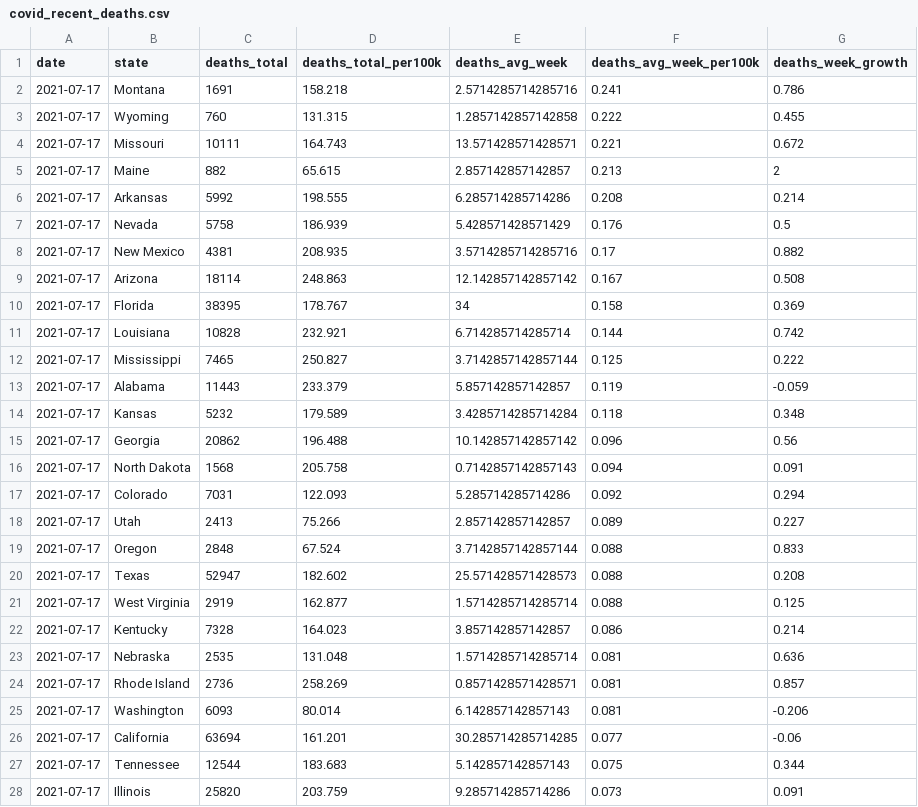
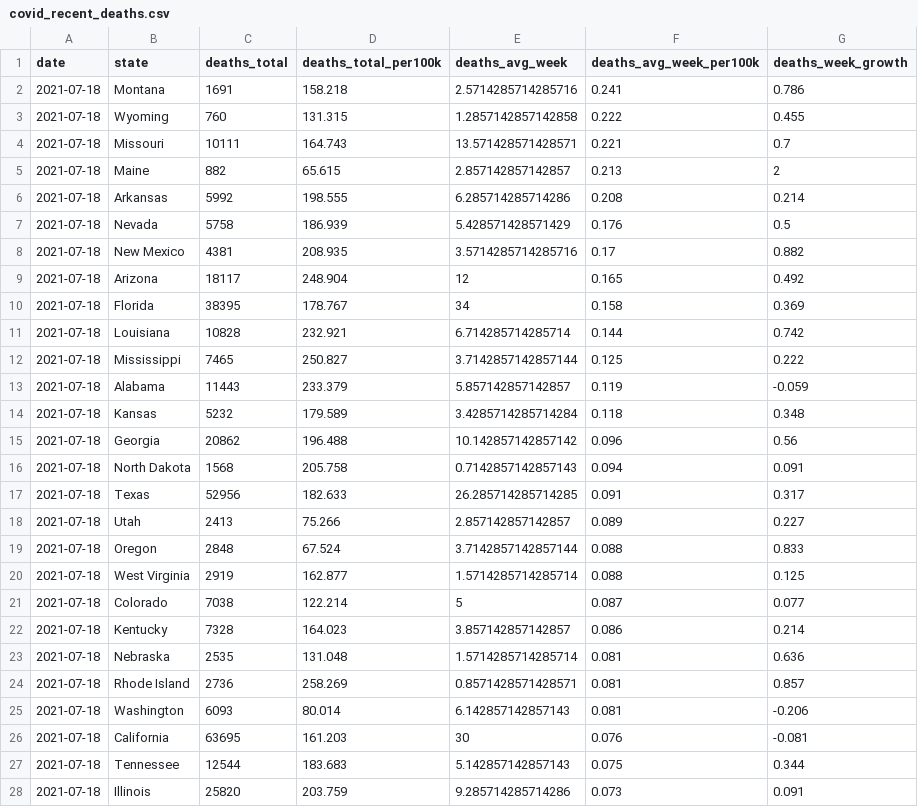
Before and after one commit to ijlyttle/covidStates, a CSV file: workflow/data/02-analyze/covid_recent_deaths.csv, drawn as a sheet; only a part is shown; the diff covers the shown part only.

```diff
--- a/workflow/data/02-analyze/covid_recent_deaths.csv
+++ b/workflow/data/02-analyze/covid_recent_deaths.csv
@@ -1,28 +1,28 @@
 date,state,deaths_total,deaths_total_per100k,deaths_avg_week,deaths_avg_week_per100k,deaths_week_growth
-2021-07-17,Montana,1691,158.218,2.5714285714285716,0.241,0.786
-2021-07-17,Wyoming,760,131.315,1.2857142857142858,0.222,0.455
-2021-07-17,Missouri,10111,164.743,13.571428571428571,0.221,0.672
-2021-07-17,Maine,882,65.615,2.857142857142857,0.213,2
-2021-07-17,Arkansas,5992,198.555,6.285714285714286,0.208,0.214
-2021-07-17,Nevada,5758,186.939,5.428571428571429,0.176,0.5
-2021-07-17,New Mexico,4381,208.935,3.5714285714285716,0.17,0.882
-2021-07-17,Arizona,18114,248.863,12.142857142857142,0.167,0.508
-2021-07-17,Florida,38395,178.767,34,0.158,0.369
-2021-07-17,Louisiana,10828,232.921,6.714285714285714,0.144,0.742
-2021-07-17,Mississippi,7465,250.827,3.7142857142857144,0.125,0.222
-2021-07-17,Alabama,11443,233.379,5.857142857142857,0.119,-0.059
-2021-07-17,Kansas,5232,179.589,3.4285714285714284,0.118,0.348
-2021-07-17,Georgia,20862,196.488,10.142857142857142,0.096,0.56
-2021-07-17,North Dakota,1568,205.758,0.7142857142857143,0.094,0.091
-2021-07-17,Colorado,7031,122.093,5.285714285714286,0.092,0.294
-2021-07-17,Utah,2413,75.266,2.857142857142857,0.089,0.227
-2021-07-17,Oregon,2848,67.524,3.7142857142857144,0.088,0.833
-2021-07-17,Texas,52947,182.602,25.571428571428573,0.088,0.208
-2021-07-17,West Virginia,2919,162.877,1.5714285714285714,0.088,0.125
-2021-07-17,Kentucky,7328,164.023,3.857142857142857,0.086,0.214
-2021-07-17,Nebraska,2535,131.048,1.5714285714285714,0.081,0.636
-2021-07-17,Rhode Island,2736,258.269,0.8571428571428571,0.081,0.857
-2021-07-17,Washington,6093,80.014,6.142857142857143,0.081,-0.206
-2021-07-17,California,63694,161.201,30.285714285714285,0.077,-0.06
-2021-07-17,Tennessee,12544,183.683,5.142857142857143,0.075,0.344
-2021-07-17,Illinois,25820,203.759,9.285714285714286,0.073,0.091
+2021-07-18,Montana,1691,158.218,2.5714285714285716,0.241,0.786
+2021-07-18,Wyoming,760,131.315,1.2857142857142858,0.222,0.455
+2021-07-18,Missouri,10111,164.743,13.571428571428571,0.221,0.7
+2021-07-18,Maine,882,65.615,2.857142857142857,0.213,2
+2021-07-18,Arkansas,5992,198.555,6.285714285714286,0.208,0.214
+2021-07-18,Nevada,5758,186.939,5.428571428571429,0.176,0.5
+2021-07-18,New Mexico,4381,208.935,3.5714285714285716,0.17,0.882
+2021-07-18,Arizona,18117,248.904,12,0.165,0.492
+2021-07-18,Florida,38395,178.767,34,0.158,0.369
+2021-07-18,Louisiana,10828,232.921,6.714285714285714,0.144,0.742
+2021-07-18,Mississippi,7465,250.827,3.7142857142857144,0.125,0.222
+2021-07-18,Alabama,11443,233.379,5.857142857142857,0.119,-0.059
+2021-07-18,Kansas,5232,179.589,3.4285714285714284,0.118,0.348
+2021-07-18,Georgia,20862,196.488,10.142857142857142,0.096,0.56
+2021-07-18,North Dakota,1568,205.758,0.7142857142857143,0.094,0.091
+2021-07-18,Texas,52956,182.633,26.285714285714285,0.091,0.317
+2021-07-18,Utah,2413,75.266,2.857142857142857,0.089,0.227
+2021-07-18,Oregon,2848,67.524,3.7142857142857144,0.088,0.833
+2021-07-18,West Virginia,2919,162.877,1.5714285714285714,0.088,0.125
+2021-07-18,Colorado,7038,122.214,5,0.087,0.077
+2021-07-18,Kentucky,7328,164.023,3.857142857142857,0.086,0.214
+2021-07-18,Nebraska,2535,131.048,1.5714285714285714,0.081,0.636
+2021-07-18,Rhode Island,2736,258.269,0.8571428571428571,0.081,0.857
+2021-07-18,Washington,6093,80.014,6.142857142857143,0.081,-0.206
+2021-07-18,California,63695,161.203,30,0.076,-0.081
+2021-07-18,Tennessee,12544,183.683,5.142857142857143,0.075,0.344
+2021-07-18,Illinois,25820,203.759,9.285714285714286,0.073,0.091
```
Also changed, not shown: 2 added rows, 2 removed rows and 33 edited cells elsewhere in this file, workflow/data/01-clean/covid.csv, workflow/data/02-analyze/covid_recent_cases.csv, 15 other files.
